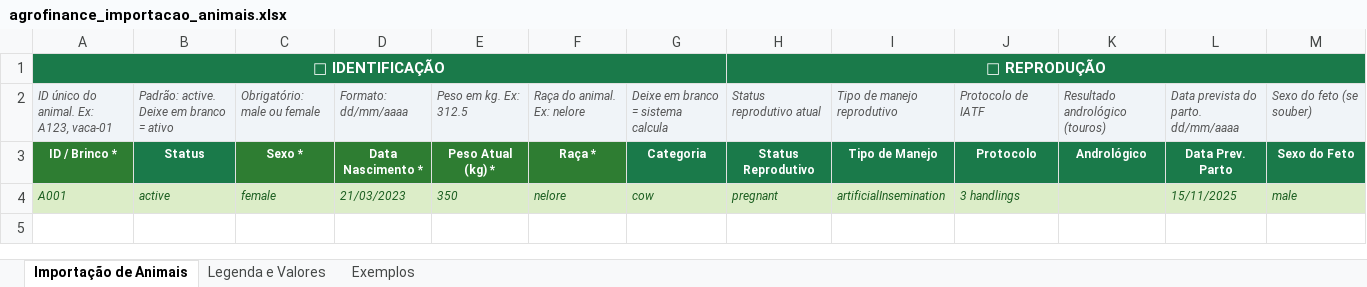
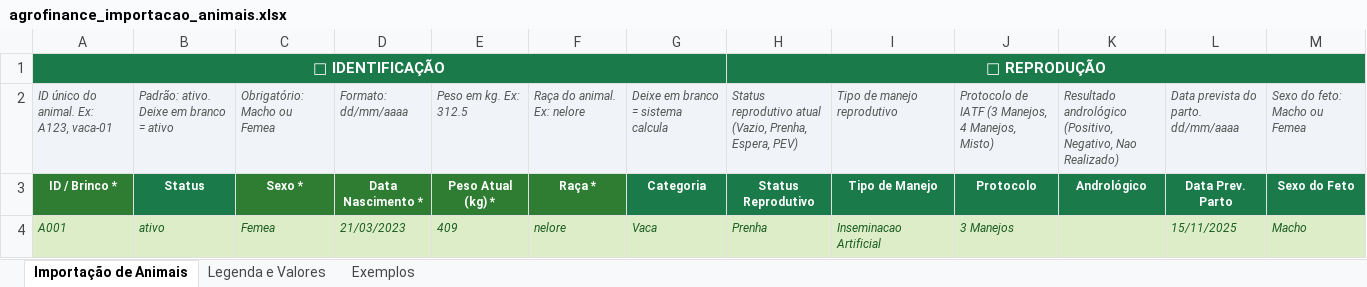
Before and after one commit to HelcioAnicio/AgroFinance, an Excel workbook: public/agrofinance_importacao_animais.xlsx, sheet Importação de Animais, drawn as a sheet; only a part is shown; values as stored, in another font and other column widths than the file's, no borders; the diff names each change by its address in the sheet, - before the commit and + after, or states it on an @@ line.

```diff
--- a/public/agrofinance_importacao_animais.xlsx (sheet Importação de Animais)
+++ b/public/agrofinance_importacao_animais.xlsx (sheet Importação de Animais)
-B2: Padrão: active. Deixe em branco = ativo
+B2: Padrão: ativo. Deixe em branco = ativo
-C2: Obrigatório: male ou female
+C2: Obrigatório: Macho ou Femea
-H2: Status reprodutivo atual
+H2: Status reprodutivo atual (Vazio, Prenha, Espera, PEV)
-J2: Protocolo de IATF
+J2: Protocolo de IATF (3 Manejos, 4 Manejos, Misto)
-K2: Resultado andrológico (touros)
+K2: Resultado andrológico (Positivo, Negativo, Nao Realizado)
-M2: Sexo do feto (se souber)
+M2: Sexo do feto: Macho ou Femea
-B4: active
+B4: ativo
-C4: female
+C4: Femea
-E4: 350
+E4: 409
-G4: cow
+G4: Vaca
-H4: pregnant
+H4: Prenha
-I4: artificialInsemination
+I4: Inseminacao Artificial
-J4: 3 handlings
+J4: 3 Manejos
-M4: male
+M4: Macho
```
Also changed, not shown: sheet Legenda e Valores, sheet Exemplos, 1 other file.
